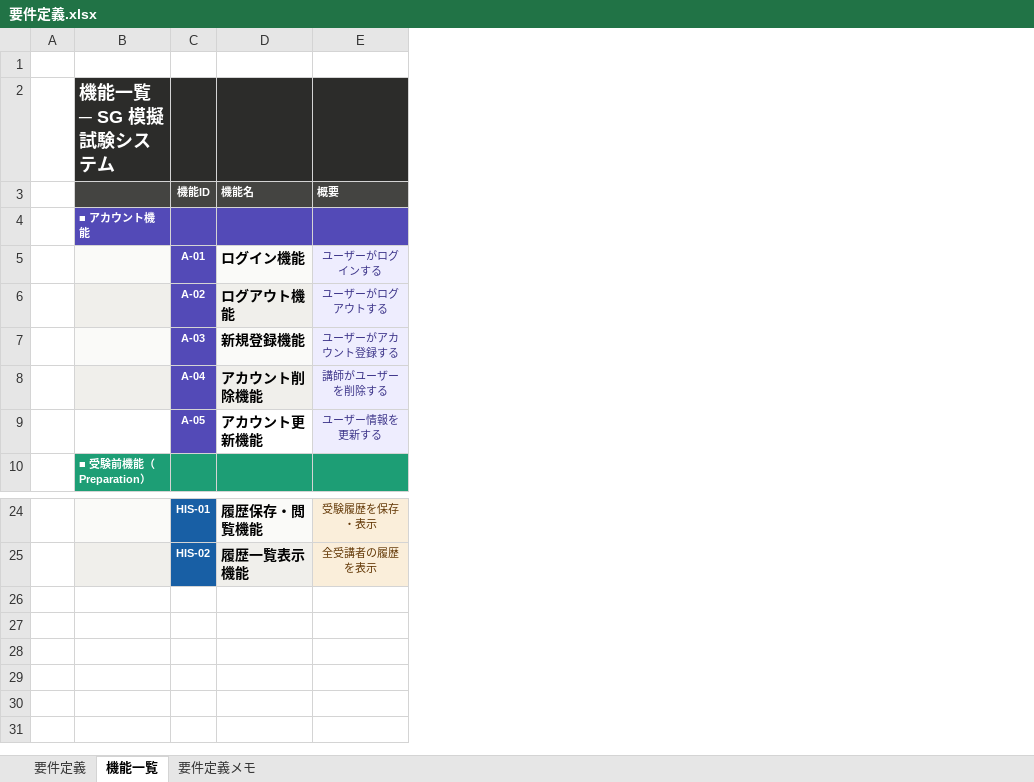
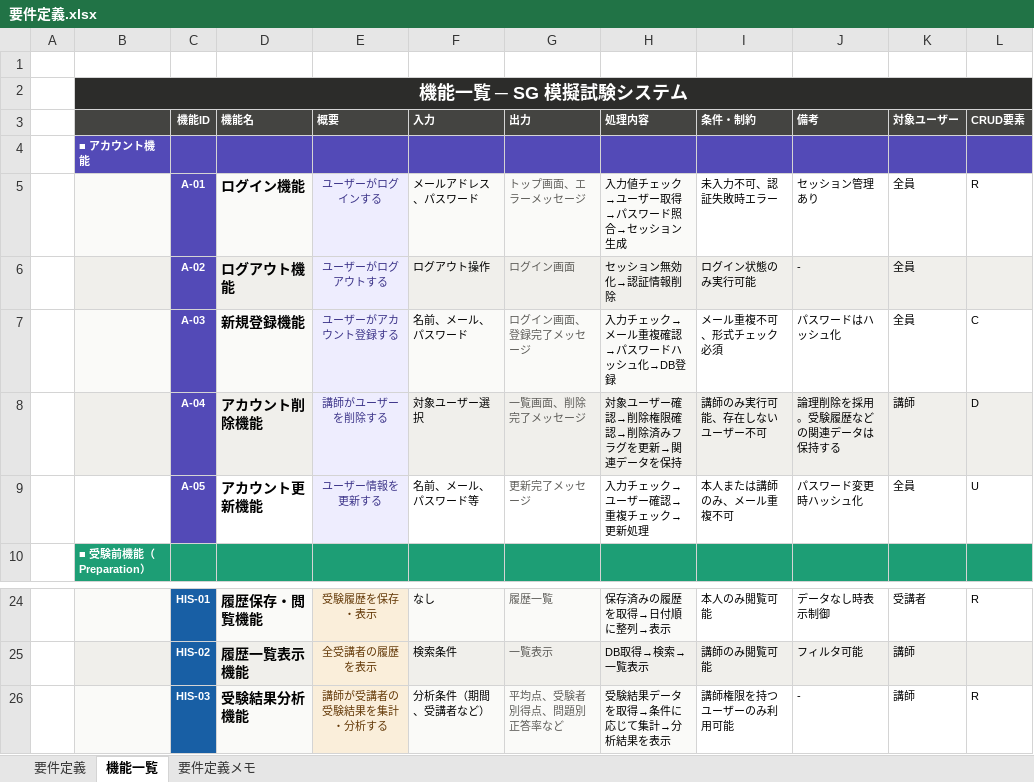
Before and after one commit to KuwaKuwaKuwawa/sg-mock-test-system, an Excel workbook: docs/01_overview/要件定義.xlsx, sheet 機能一覧, drawn as a sheet; only a part is shown, gaps mark what is left out; values as stored, in another font and other column widths than the file's, no borders; the diff names each change by its address in the sheet, - before the commit and + after, or states it on an @@ line.

```diff
--- a/docs/01_overview/要件定義.xlsx (sheet 機能一覧)
+++ b/docs/01_overview/要件定義.xlsx (sheet 機能一覧)
@@ column F (入力) unhidden, rows 5-9: メールアドレス、パスワード | ログアウト操作 | 名前、メール、パスワード | 対象ユーザー選択 | 名前、メール、パスワード等; rows 24-25: なし | 検索条件 @@
@@ column G (出力) unhidden, rows 5-9: トップ画面、エラーメッセージ | ログイン画面 | ログイン画面、登録完了メッセージ | 一覧画面、削除完了メッセージ | 更新完了メッセージ; rows 24-25: 履歴一覧 | 一覧表示 @@
@@ column H (処理内容) unhidden, rows 5-9: 入力値チェック→ユーザー取得→パスワード照合→セッション生成 | セッション無効化→認証情報削除 | 入力チェック→メール重複確認→パスワードハッシュ化→DB登録 | 対象ユーザー確認→削除権限確認→削除済みフラグを更新→関連データを保持 | 入力チェック→ユーザー確認→重複チェック→更新処理; rows 24-25: 保存済みの履歴を取得→日付順に整列→表示 | DB取得→検索→一覧表示 @@
@@ column I (条件・制約) unhidden, rows 5-9: 未入力不可、認証失敗時エラー | ログイン状態のみ実行可能 | メール重複不可、形式チェック必須 | 講師のみ実行可能、存在しないユーザー不可 | 本人または講師のみ、メール重複不可; rows 24-25: 本人のみ閲覧可能 | 講師のみ閲覧可能 @@
@@ column J (備考) unhidden, rows 5-9: セッション管理あり | - | パスワードはハッシュ化 | 論理削除を採用。受験履歴などの関連データは保持する | パスワード変更時ハッシュ化; rows 24-25: データなし時表示制御 | フィルタ可能 @@
@@ column K (対象ユーザー) unhidden, rows 5-9: 全員 | 全員 | 全員 | 講師 | 全員; rows 24-25: 受講者 | 講師 @@
@@ column L (CRUD要素) unhidden, rows 5-9: R |  | C | D | U; row 24: R @@
-B2 alignment: left
+B2 alignment: center
+B2:L2 merged
-C2:E2 fill: #2C2C2A
+C2:E2 fill: none
+row 26:  |  | HIS-03 | 受験結果分析機能 | 講師が受講者の受験結果を集計・分析する | 分析条件（期間、受講者など） | 平均点、受験者別得点、問題別正答率など | 受験結果データを取得→条件に応じて集計→分析結果を表示 | 講師権限を持つユーザーのみ利用可能 | - | 講師 | R
```
Also changed, not shown: sheet 要件定義, sheet 要件定義メモ, hidden cells, docs/02_design/処理設計書.xlsx, docs/02_design/機能設計書.xlsx, 6 other files.
